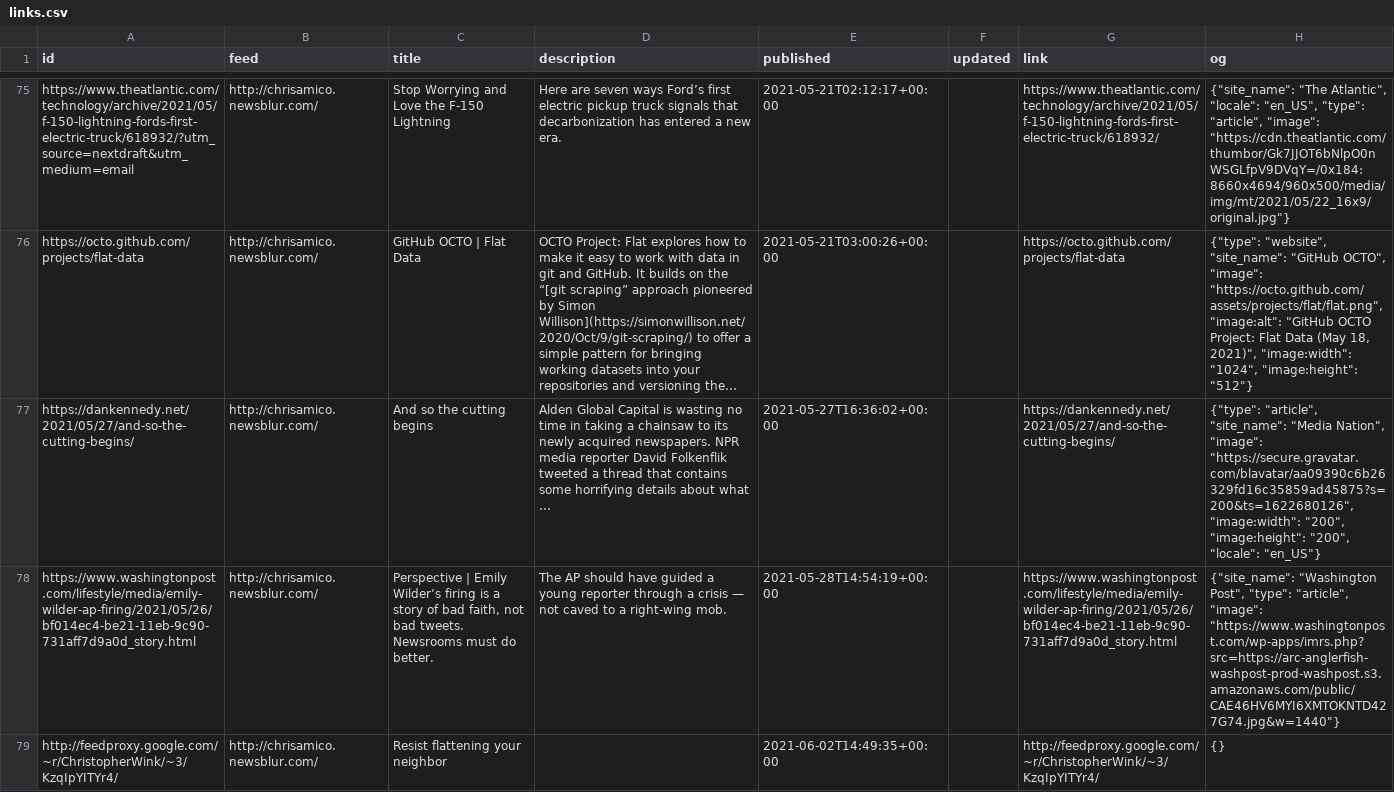
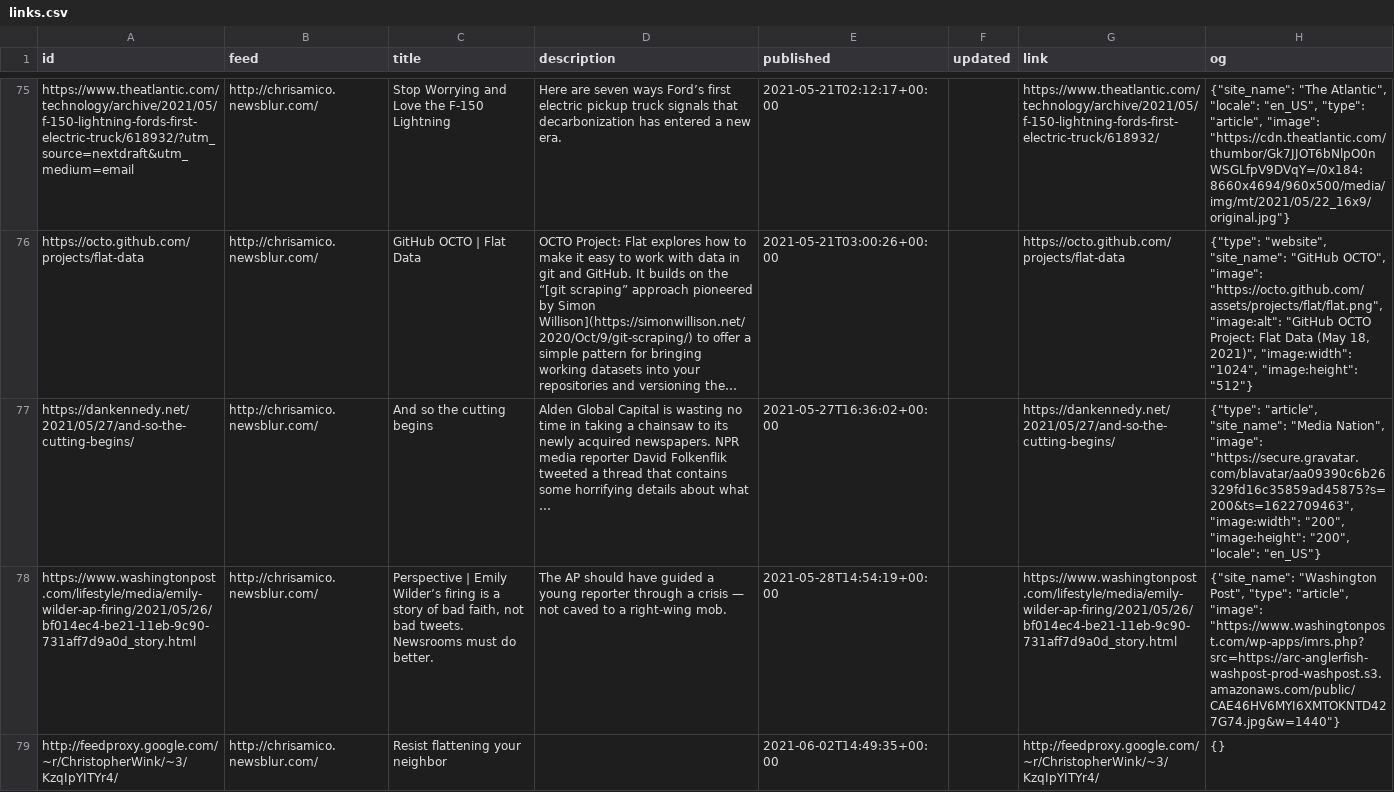
Before and after one commit to eyeseast/chrisamico.com, a CSV file: static/links.csv, drawn as a sheet; only a part is shown, gaps mark what is left out; long unchanged cells end in …; the diff names each change by its address in the sheet, - before the commit and + after, or states it on an @@ line.

```diff
--- a/static/links.csv
+++ b/static/links.csv
-H77 (og): …Nation", "image": "https://secure.gravatar.com/blavatar/aa09390c6b26329fd16c35859ad45875?s=200&ts=1622680126", "image:width": "200",…
+H77 (og): …Nation", "image": "https://secure.gravatar.com/blavatar/aa09390c6b26329fd16c35859ad45875?s=200&ts=1622709463", "image:width": "200",…
```
Also changed, not shown: 3 other files.
